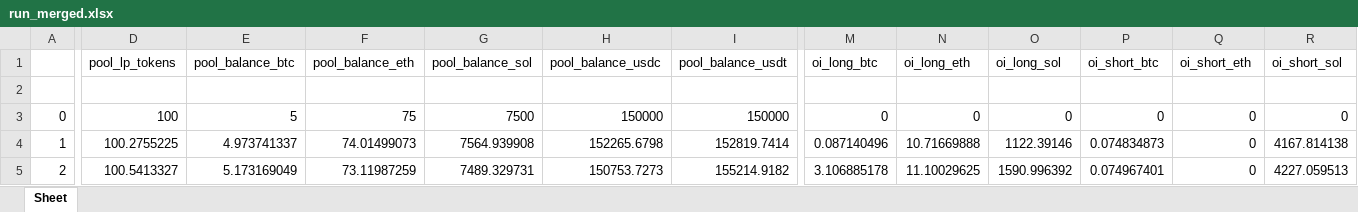
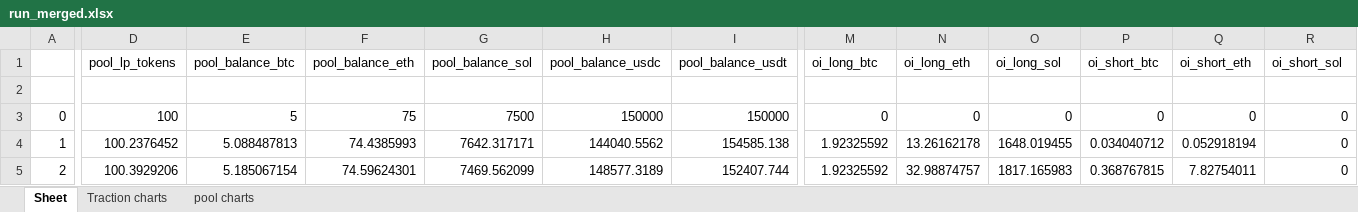
Before and after one commit to goodguygg/ft_sim, an Excel workbook: run_merged.xlsx, sheet Sheet, drawn as a sheet; only a part is shown, gaps mark what is left out; values as stored, in another font and other column widths than the file's, no borders; the diff covers the shown part only; the diff names each change by its address in the sheet, - before the commit and + after, or states it on an @@ line.

```diff
--- a/run_merged.xlsx (sheet Sheet)
+++ b/run_merged.xlsx (sheet Sheet)
+sheet tab: Traction charts
+sheet tab: pool charts
-D4 (pool_lp_tokens): 100.2755225
+D4 (pool_lp_tokens): 100.2376452
-E4 (pool_balance_btc): 4.973741337
+E4 (pool_balance_btc): 5.088487813
-F4 (pool_balance_eth): 74.01499073
+F4 (pool_balance_eth): 74.4385993
-G4 (pool_balance_sol): 7564.939908
+G4 (pool_balance_sol): 7642.317171
-H4 (pool_balance_usdc): 152265.6798
+H4 (pool_balance_usdc): 144040.5562
-I4 (pool_balance_usdt): 152819.7414
+I4 (pool_balance_usdt): 154585.138
-M4 (oi_long_btc): 0.087140496
+M4 (oi_long_btc): 1.92325592
-N4 (oi_long_eth): 10.71669888
+N4 (oi_long_eth): 13.26162178
-O4 (oi_long_sol): 1122.39146
+O4 (oi_long_sol): 1648.019455
-P4 (oi_short_btc): 0.074834873
+P4 (oi_short_btc): 0.034040712
-Q4 (oi_short_eth): 0
+Q4 (oi_short_eth): 0.052918194
-R4 (oi_short_sol): 4167.814138
+R4 (oi_short_sol): 0
-D5 (pool_lp_tokens): 100.5413327
+D5 (pool_lp_tokens): 100.3929206
-E5 (pool_balance_btc): 5.173169049
+E5 (pool_balance_btc): 5.185067154
-F5 (pool_balance_eth): 73.11987259
+F5 (pool_balance_eth): 74.59624301
-G5 (pool_balance_sol): 7489.329731
+G5 (pool_balance_sol): 7469.562099
-H5 (pool_balance_usdc): 150753.7273
+H5 (pool_balance_usdc): 148577.3189
-I5 (pool_balance_usdt): 155214.9182
+I5 (pool_balance_usdt): 152407.744
-M5 (oi_long_btc): 3.106885178
+M5 (oi_long_btc): 1.92325592
-N5 (oi_long_eth): 11.10029625
+N5 (oi_long_eth): 32.98874757
-O5 (oi_long_sol): 1590.996392
+O5 (oi_long_sol): 1817.165983
-P5 (oi_short_btc): 0.074967401
+P5 (oi_short_btc): 0.368767815
-Q5 (oi_short_eth): 0
+Q5 (oi_short_eth): 7.82754011
-R5 (oi_short_sol): 4227.059513
+R5 (oi_short_sol): 0
```
Also changed, not shown: 10 added rows, 10 removed rows and 683 edited cells elsewhere in this sheet, charts or pictures, run.xlsx, 4 other files.
